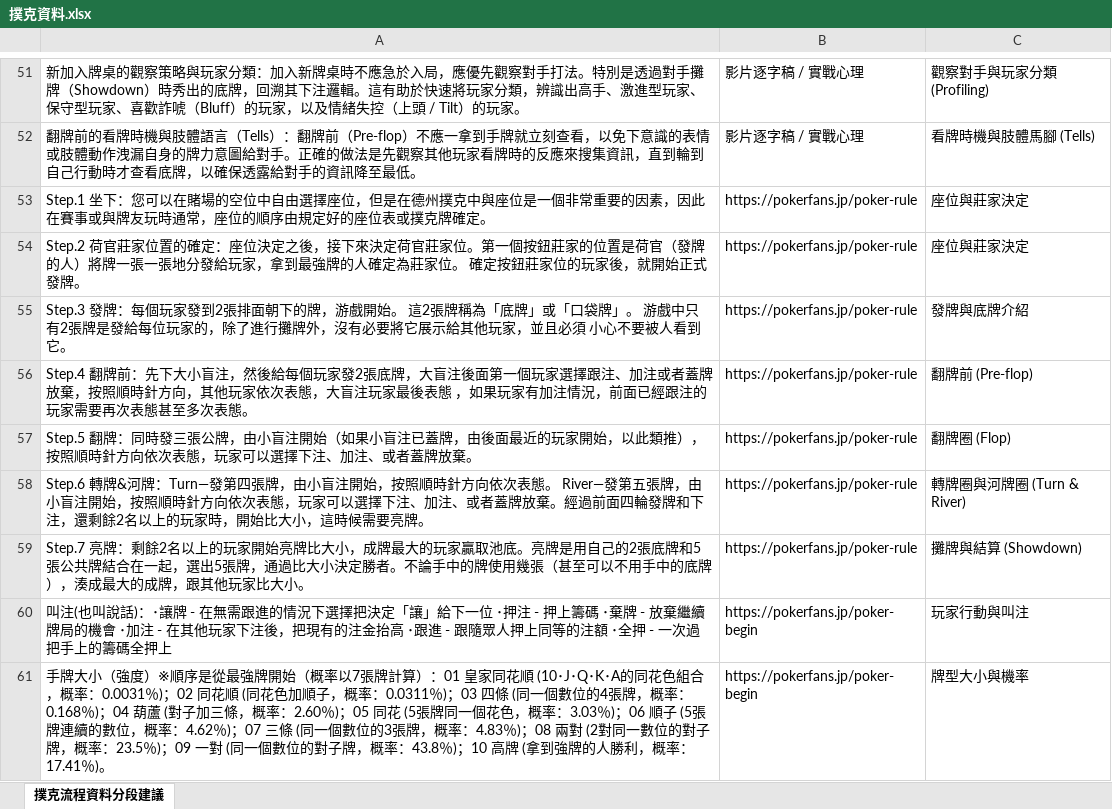
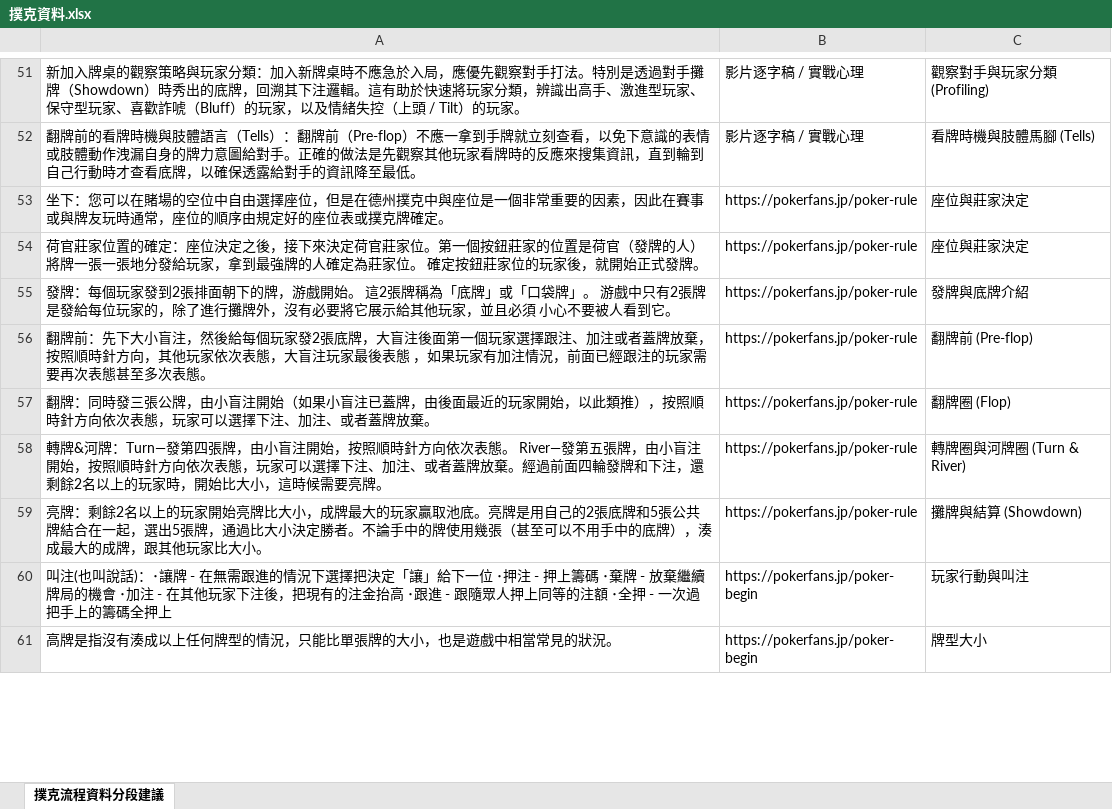
Before and after one commit to davidkotlin/NLP_Poker_Chinese, an Excel workbook: data/撲克資料.xlsx, sheet 撲克流程資料分段建議, drawn as a sheet; only a part is shown, gaps mark what is left out; values as stored, in another font and other column widths than the file's, no borders; removed rows and columns are numbered as before the commit, all else as after; the diff covers the shown part only; the diff names each change by its address in the sheet, - before the commit and + after, or states it on an @@ line.

Commit message:
mod raw data

```diff
--- a/data/撲克資料.xlsx (sheet 撲克流程資料分段建議)
+++ b/data/撲克資料.xlsx (sheet 撲克流程資料分段建議)
-A53: Step.1 坐下：您…
+A53: 坐下：您…
-A54: Step.2 荷官莊家…
+A54: 荷官莊家…
-A55: Step.3 發牌：每…
+A55: 發牌：每…
-A56: Step.4 翻牌前：…
+A56: 翻牌前：…
-A57: Step.5 翻牌：同…
+A57: 翻牌：同…
-A58: Step.6 轉牌&河…
+A58: 轉牌&河…
-A59: Step.7 亮牌：剩…
+A59: 亮牌：剩…
-row 61: 手牌大小（強度）※順序是從最強牌開始（概率以7張牌計算）：01 皇家同花順 (10･J･Q･K･A的同花色組合，概率：0.0031％)；02 同花順 (同花色加順子，概率：0.0311％)；03 四條 (同一個數位的4張牌，概率：0.168％)；04 葫蘆 (對子加三條，概率：2.60％)；05 同花 (5張牌同一個花色，概率：3.03％)；06 順子 (5張牌連續的數位，概率：4.62％)；07 三條 (同一個數位的3張牌，概率：4.83％)；08 兩對 (2對同一數位的對子牌，概率：23.5％)；09 一對 (同一個數位的對子牌，概率：43.8％)；10 高牌 (拿到強牌的人勝利，概率：17.41％)。 | https://pokerfans.jp/poker-begin | 牌型大小與機率
+row 61: 高牌是指沒有湊成以上任何牌型的情況，只能比單張牌的大小，也是遊戲中相當常見的狀況。 | https://pokerfans.jp/poker-begin | 牌型大小
```
Also changed, not shown: 9 added rows and 4 edited cells elsewhere in this sheet, 4 other files.
